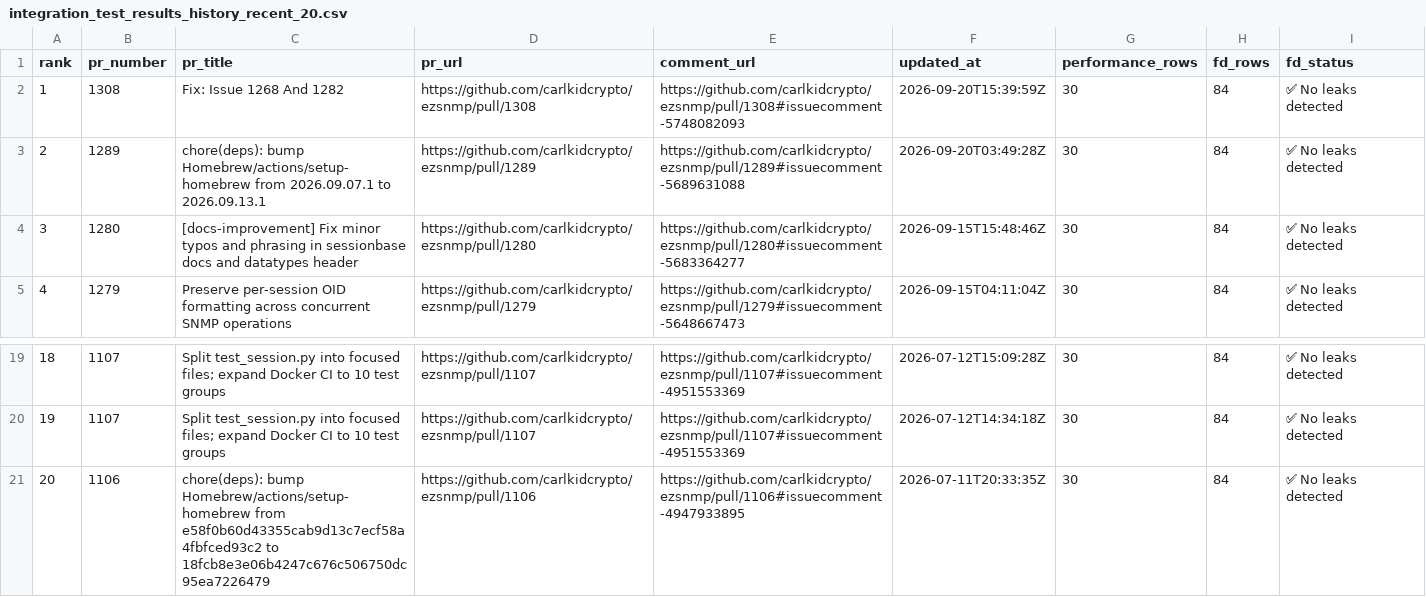
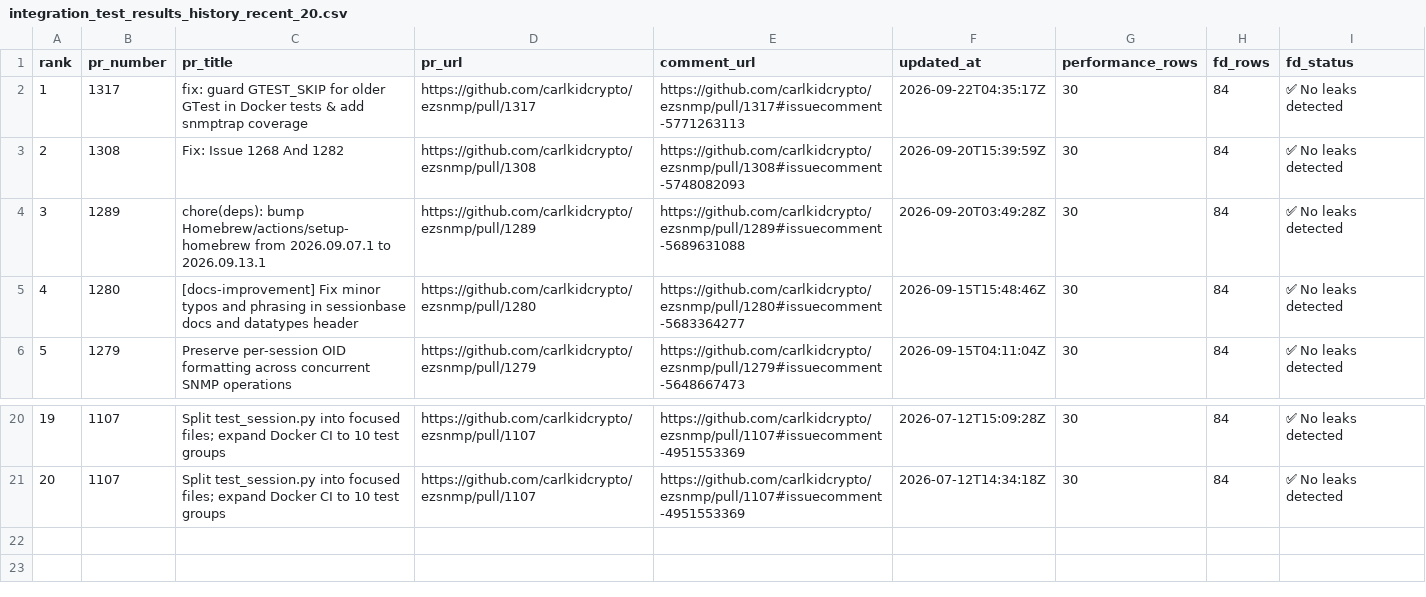
Before and after one commit to carlkidcrypto/ezsnmp, a CSV file: analysis/data/integration_test_results_history_recent_20.csv, drawn as a sheet; only a part is shown, gaps mark what is left out; removed rows and columns are numbered as before the commit, all else as after; the diff names each change by its address in the sheet, - before the commit and + after, or states it on an @@ line.

```diff
--- a/analysis/data/integration_test_results_history_recent_20.csv
+++ b/analysis/data/integration_test_results_history_recent_20.csv
+row 2: 1 | 1317 | fix: guard GTEST_SKIP for older GTest in Docker tests & add snmptrap coverage | https://github.com/carlkidcrypto/ezsnmp/pull/1317 | https://github.com/carlkidcrypto/ezsnmp/pull/1317#issuecomment-5771263113 | 2026-09-22T04:35:17Z | 30 | 84 | ✅ No leaks detected
@@ column A (rank) renumbered between rows 3 and 21 @@
-row 21: 20 | 1106 | chore(deps): bump Homebrew/actions/setup-homebrew from e58f0b60d43355cab9d13c7ecf58a4fbfced93c2 to 18fcb8e3e06b4247c676c506750dc95ea7226479 | https://github.com/carlkidcrypto/ezsnmp/pull/1106 | https://github.com/carlkidcrypto/ezsnmp/pull/1106#issuecomment-4947933895 | 2026-07-11T20:33:35Z | 30 | 84 | ✅ No leaks detected
```
Also changed, not shown: analysis/data/integration_test_results_history_fd_summary.csv, analysis/data/integration_test_results_history_multi_process_tests_summary.csv, 7 other files.
